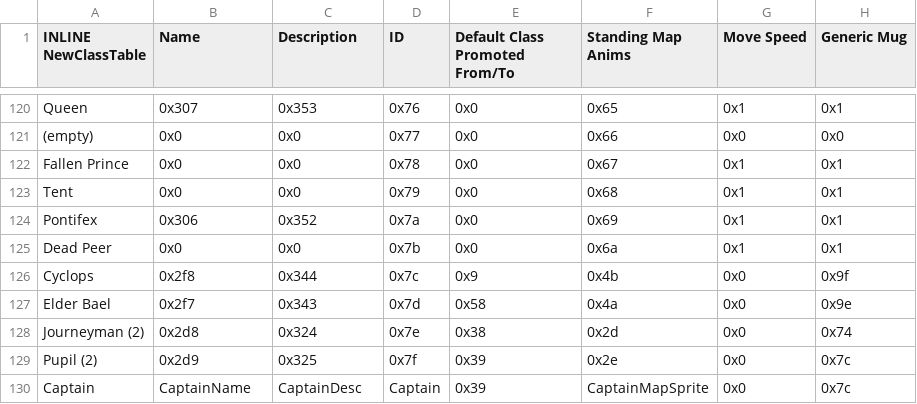
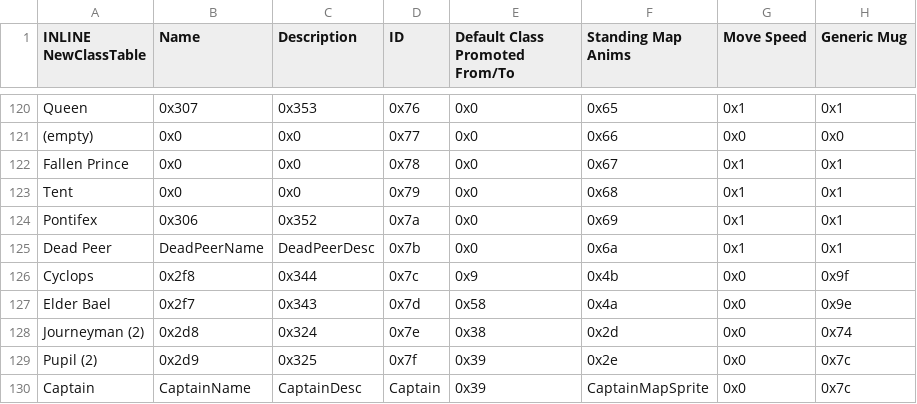
Before and after one commit to sme23/SkillSystem_FE8, a CSV file: Tables/NightmareModules/CharactersClasses/ClassTable.csv, drawn as a sheet; only a part is shown, gaps mark what is left out; the diff names each change by its address in the sheet, - before the commit and + after, or states it on an @@ line.

```diff
--- a/Tables/NightmareModules/CharactersClasses/ClassTable.csv
+++ b/Tables/NightmareModules/CharactersClasses/ClassTable.csv
-B125 (Name): 0x0
+B125 (Name): DeadPeerName
-C125 (Description): 0x0
+C125 (Description): DeadPeerDesc
```
Also changed, not shown: Tables/NightmareModules/ChapterData/ChapterData.csv, Tables/NightmareModules/CharactersClasses/CharacterTable.csv, 30 other files.
